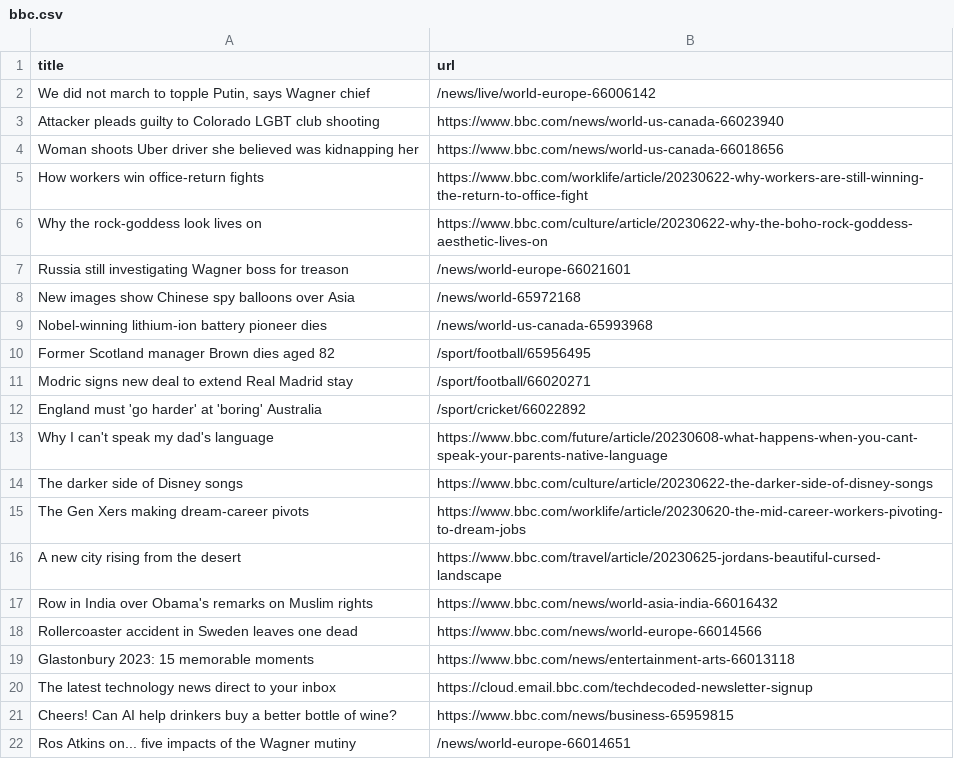
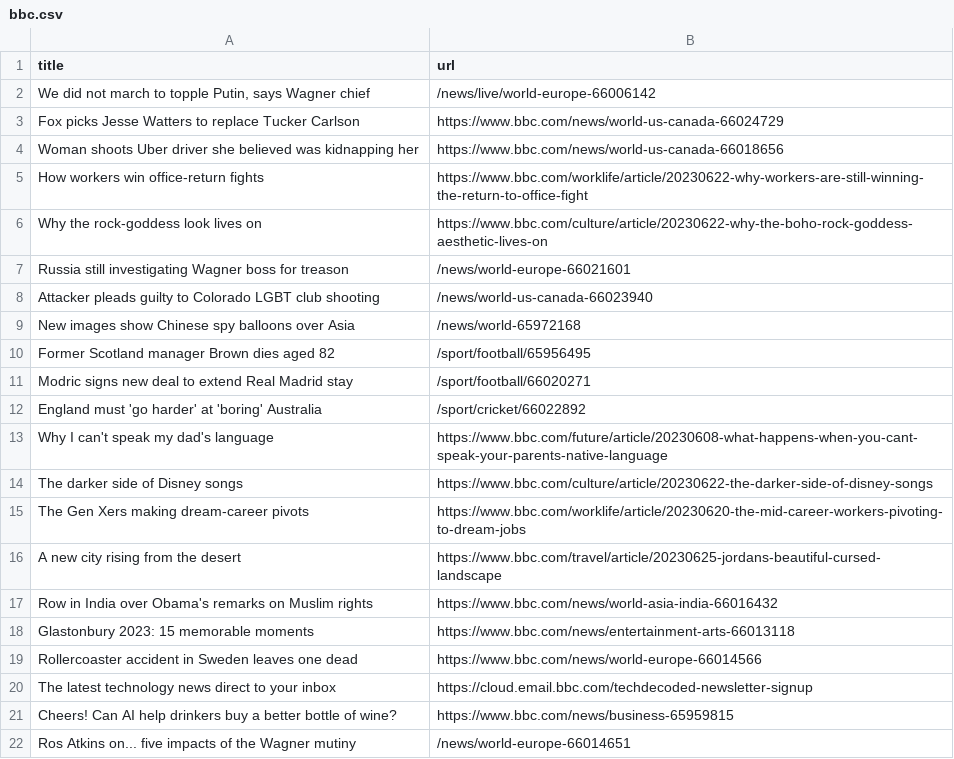
Before and after one commit to torythetortle/automatic-scraper-bbc, a CSV file: bbc.csv, drawn as a sheet; only a part is shown.

```diff
--- a/bbc.csv
+++ b/bbc.csv
@@ -2,3 +2,3 @@ title,url
 "We did not march to topple Putin, says Wagner chief",/news/live/world-europe-66006142
-Attacker pleads guilty to Colorado LGBT club shooting,https://www.bbc.com/news/world-us-canada-66023940
+Fox picks Jesse Watters to replace Tucker Carlson,https://www.bbc.com/news/world-us-canada-66024729
 Woman shoots Uber driver she believed was kidnapping her,https://www.bbc.com/news/world-us-canada-66018656
@@ -7,4 +7,4 @@ Why the rock-goddess look lives on,https://www.bbc.com/culture/article/20230622-
 Russia still investigating Wagner boss for treason,/news/world-europe-66021601
+Attacker pleads guilty to Colorado LGBT club shooting,/news/world-us-canada-66023940
 New images show Chinese spy balloons over Asia,/news/world-65972168
-Nobel-winning lithium-ion battery pioneer dies,/news/world-us-canada-65993968
 Former Scotland manager Brown dies aged 82,/sport/football/65956495
@@ -17,4 +17,4 @@ A new city rising from the desert,https://www.bbc.com/travel/article/20230625-jo
 Row in India over Obama's remarks on Muslim rights,https://www.bbc.com/news/world-asia-india-66016432
+Glastonbury 2023: 15 memorable moments,https://www.bbc.com/news/entertainment-arts-66013118
 Rollercoaster accident in Sweden leaves one dead,https://www.bbc.com/news/world-europe-66014566
-Glastonbury 2023: 15 memorable moments,https://www.bbc.com/news/entertainment-arts-66013118
 The latest technology news direct to your inbox,https://cloud.email.bbc.com/techdecoded-newsletter-signup
```
